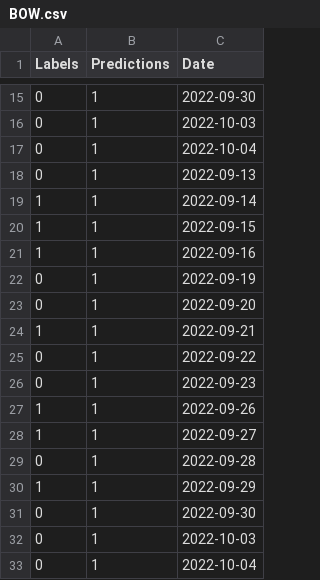
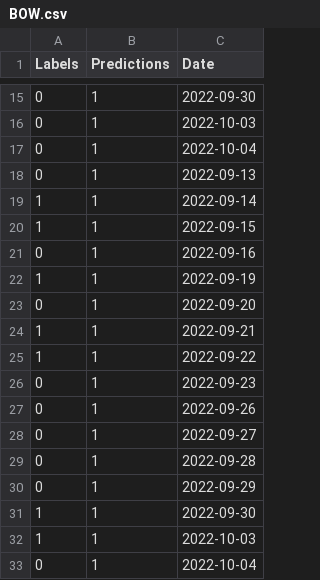
Before and after one commit to BPod123/Headline-Trader, a CSV file: Results/validation/BOW.csv, drawn as a sheet; only a part is shown, gaps mark what is left out; the diff covers the shown part only.

```diff
--- a/Results/validation/BOW.csv
+++ b/Results/validation/BOW.csv
@@ -20,14 +20,14 @@ Labels,Predictions,Date
 1,1,2022-09-15
-1,1,2022-09-16
-0,1,2022-09-19
+0,1,2022-09-16
+1,1,2022-09-19
 0,1,2022-09-20
 1,1,2022-09-21
-0,1,2022-09-22
+1,1,2022-09-22
 0,1,2022-09-23
-1,1,2022-09-26
-1,1,2022-09-27
+0,1,2022-09-26
+0,1,2022-09-27
 0,1,2022-09-28
-1,1,2022-09-29
-0,1,2022-09-30
-0,1,2022-10-03
+0,1,2022-09-29
+1,1,2022-09-30
+1,1,2022-10-03
 0,1,2022-10-04
```
Also changed, not shown: 3 added rows, 2 removed rows and 5 edited cells elsewhere in this file, Results/train/BOW.csv, 2 other files.
